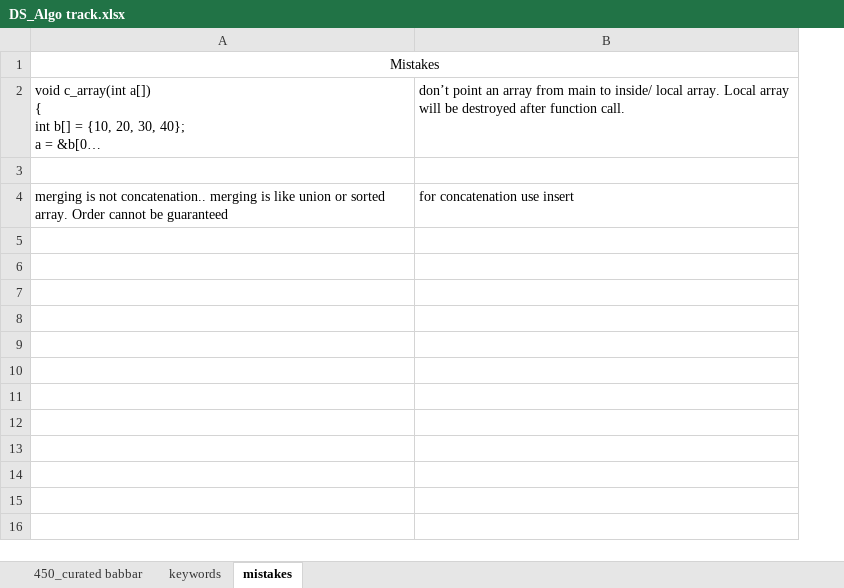
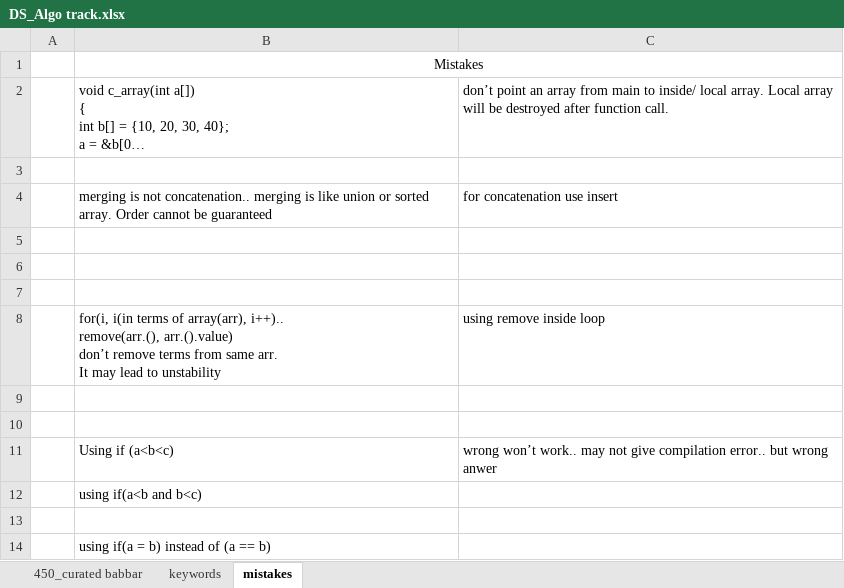
Before and after one commit to allenvarughese22/learning_cpp, an Excel workbook: Data Structures and Algo/DS_Algo track.xlsx, sheet mistakes, drawn as a sheet; long unchanged cells end in …; values as stored, in another font and other column widths than the file's, no borders; ↵ is a line break in a cell; the diff names each change by its address in the sheet, - before the commit and + after, or states it on an @@ line.

```diff
--- a/Data Structures and Algo/DS_Algo track.xlsx (sheet mistakes)
+++ b/Data Structures and Algo/DS_Algo track.xlsx (sheet mistakes)
+column A, empty
+row 5: (empty)
+row 6: (empty)
+row 7: (empty)
+row 8:  | for(i, i(in terms of array(arr), i++).. ↵ remove(arr.(), arr.().value) ↵ don’t remove terms from same arr. ↵ It may lead to unstability | using remove inside loop
+row 9: (empty)
+row 10: (empty)
+row 11:  | Using if (a<b<c) | wrong won’t work.. may not give compilation error.. but wrong anwer
+row 12:  | using if(a<b and b<c)
+row 13: (empty)
+row 14:  | using if(a = b) instead of (a == b)
```
Also changed, not shown: sheet 450_curated babbar, sheet keywords, 17 other files.
